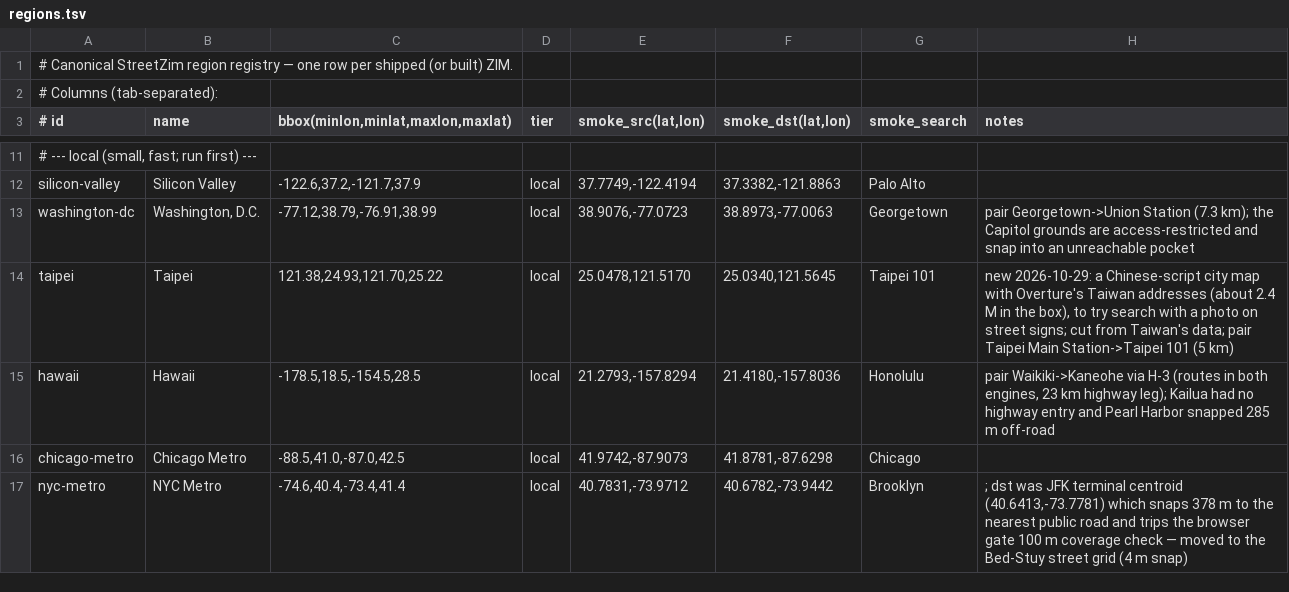
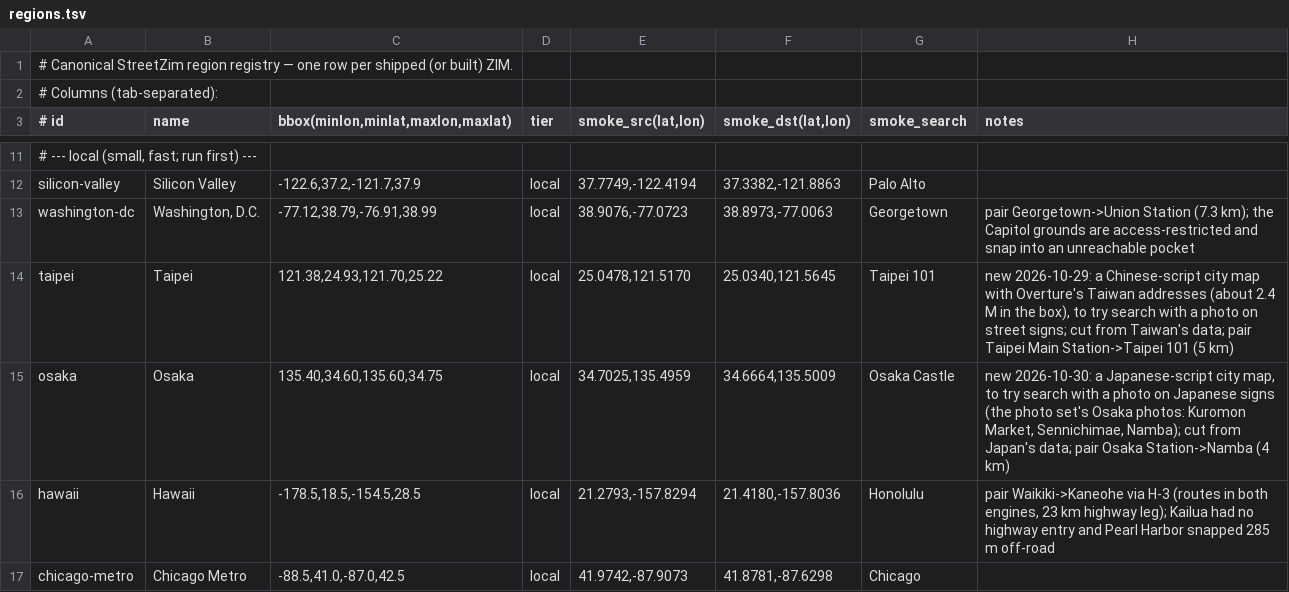
Before and after one commit to jasontitus/streetzim, a TSV file: cloud/regions.tsv, drawn as a sheet; only a part is shown, gaps mark what is left out; the shorter side is filled out with more unchanged rows.

```diff
--- a/cloud/regions.tsv
+++ b/cloud/regions.tsv
@@ -14,2 +14,3 @@ washington-dc	Washington, D.C.	-77.12,38.79,-76.91,38.99	local	38.9076,-77.0723
 taipei	Taipei	121.38,24.93,121.70,25.22	local	25.0478,121.5170	25.0340,121.5645	Taipei 101	new 2026-10-29: a Chinese-script city map with Overture's Taiwan addresses (about 2.4 M in the box), to try search with a photo on street signs; cut from Taiwan's data; pair Taipei Main Station->Taipei 101 (5 km)
+osaka	Osaka	135.40,34.60,135.60,34.75	local	34.7025,135.4959	34.6664,135.5009	Osaka Castle	new 2026-10-30: a Japanese-script city map, to try search with a photo on Japanese signs (the photo set's Osaka photos: Kuromon Market, Sennichimae, Namba); cut from Japan's data; pair Osaka Station->Namba (4 km)
 hawaii	Hawaii	-178.5,18.5,-154.5,28.5	local	21.2793,-157.8294	21.4180,-157.8036	Honolulu	pair Waikiki->Kaneohe via H-3 (routes in both engines, 23 km highway leg); Kailua had no highway entry and Pearl Harbor snapped 285 m off-road
```
Also changed, not shown: cloud/region-languages.tsv, cloud/region-places.tsv, 1 other file.
